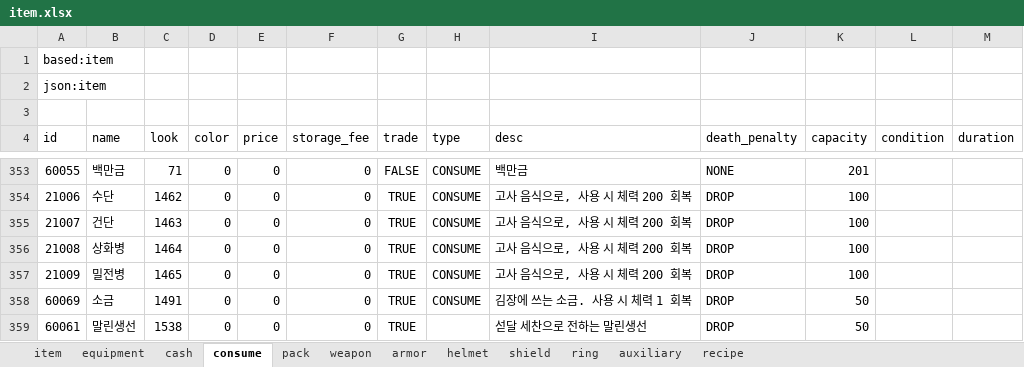
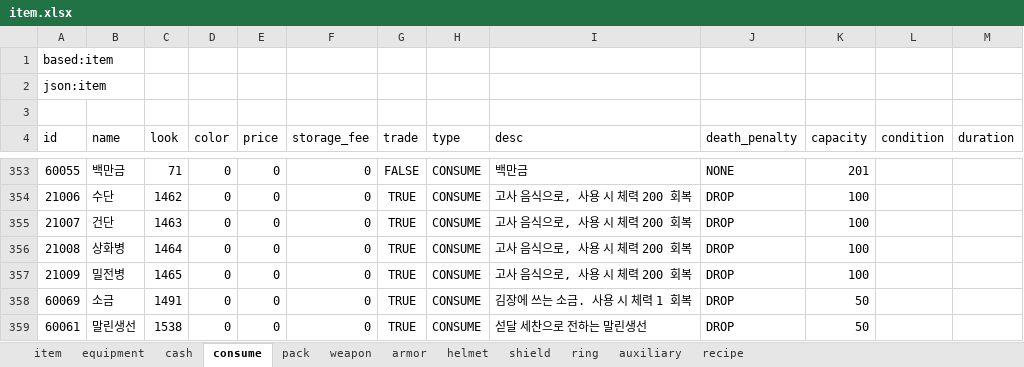
Before and after one commit to boyism80/fb, an Excel workbook: resources/table/item.xlsx, sheet consume, drawn as a sheet; only a part is shown, gaps mark what is left out; values as stored, in another font and other column widths than the file's, no borders; the diff names each change by its address in the sheet, - before the commit and + after, or states it on an @@ line.

```diff
--- a/resources/table/item.xlsx (sheet consume)
+++ b/resources/table/item.xlsx (sheet consume)
-H359 (type): (empty)
+H359 (type): CONSUME
```
Also changed, not shown: sheet pack, 53 other files.
